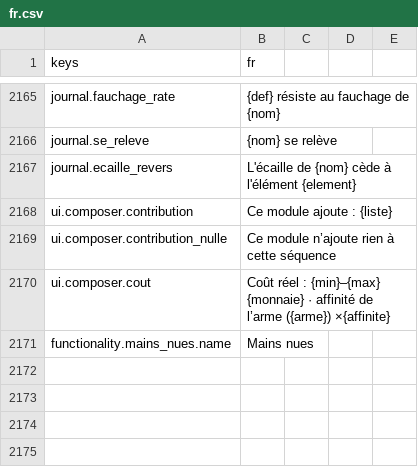
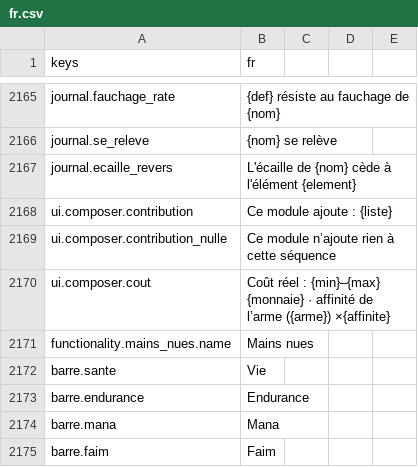
Before and after one commit to devmarcpro/sensen, a CSV file: godot/locale/fr.csv, drawn as a sheet; only a part is shown, gaps mark what is left out; the diff names each change by its address in the sheet, - before the commit and + after, or states it on an @@ line.

```diff
--- a/godot/locale/fr.csv
+++ b/godot/locale/fr.csv
+row 2172: barre.sante | Vie
+row 2173: barre.endurance | Endurance
+row 2174: barre.mana | Mana
+row 2175: barre.faim | Faim
```
Also changed, not shown: godot/locale/en.csv, 7 other files.
